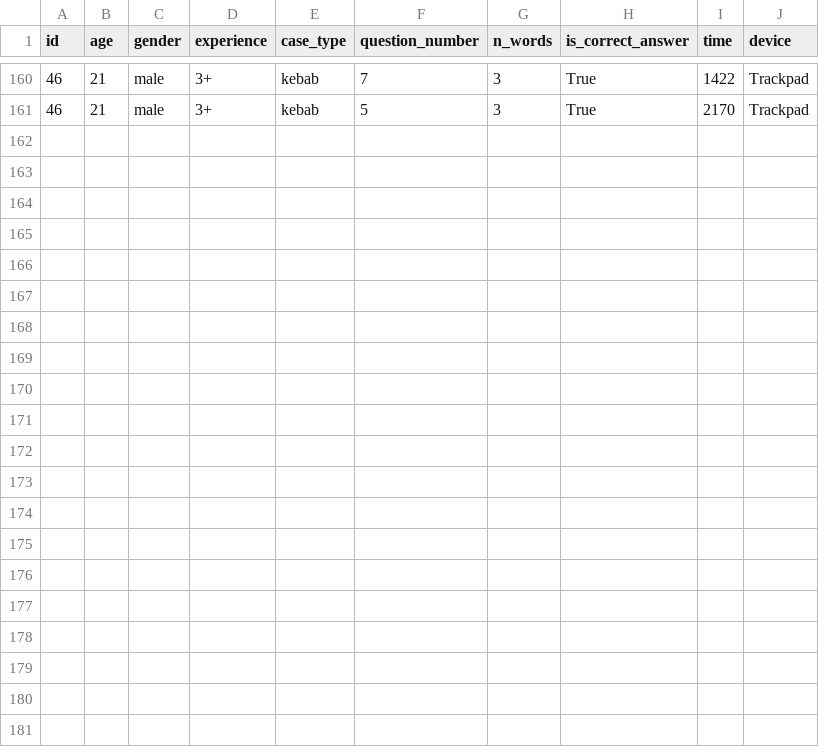
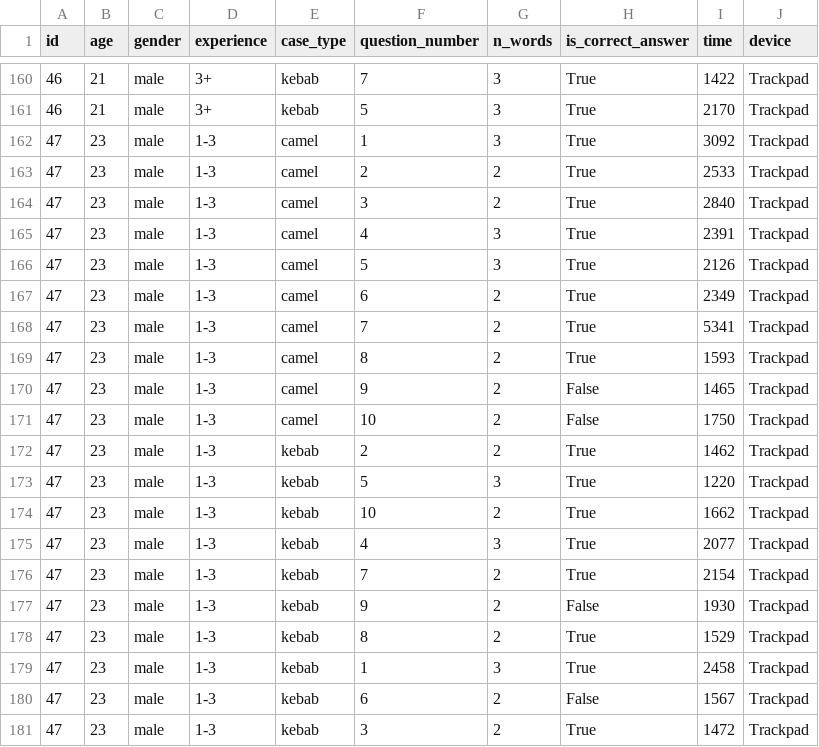
Before and after one commit to DePoli97/caseQuest, a CSV file: results.csv, drawn as a sheet; only a part is shown, gaps mark what is left out.

Commit message:
Mattia results

```diff
--- a/results.csv
+++ b/results.csv
@@ -161 +161,21 @@ id,age,gender,experience,case_type,question_number,n_words,is_correct_answer,tim
 46,21,male,3+,kebab,5,3,True,2170,Trackpad
+47,23,male,1-3,camel,1,3,True,3092,Trackpad
+47,23,male,1-3,camel,2,2,True,2533,Trackpad
+47,23,male,1-3,camel,3,2,True,2840,Trackpad
+47,23,male,1-3,camel,4,3,True,2391,Trackpad
+47,23,male,1-3,camel,5,3,True,2126,Trackpad
+47,23,male,1-3,camel,6,2,True,2349,Trackpad
+47,23,male,1-3,camel,7,2,True,5341,Trackpad
+47,23,male,1-3,camel,8,2,True,1593,Trackpad
+47,23,male,1-3,camel,9,2,False,1465,Trackpad
+47,23,male,1-3,camel,10,2,False,1750,Trackpad
+47,23,male,1-3,kebab,2,2,True,1462,Trackpad
+47,23,male,1-3,kebab,5,3,True,1220,Trackpad
+47,23,male,1-3,kebab,10,2,True,1662,Trackpad
+47,23,male,1-3,kebab,4,3,True,2077,Trackpad
+47,23,male,1-3,kebab,7,2,True,2154,Trackpad
+47,23,male,1-3,kebab,9,2,False,1930,Trackpad
+47,23,male,1-3,kebab,8,2,True,1529,Trackpad
+47,23,male,1-3,kebab,1,3,True,2458,Trackpad
+47,23,male,1-3,kebab,6,2,False,1567,Trackpad
+47,23,male,1-3,kebab,3,2,True,1472,Trackpad
```
